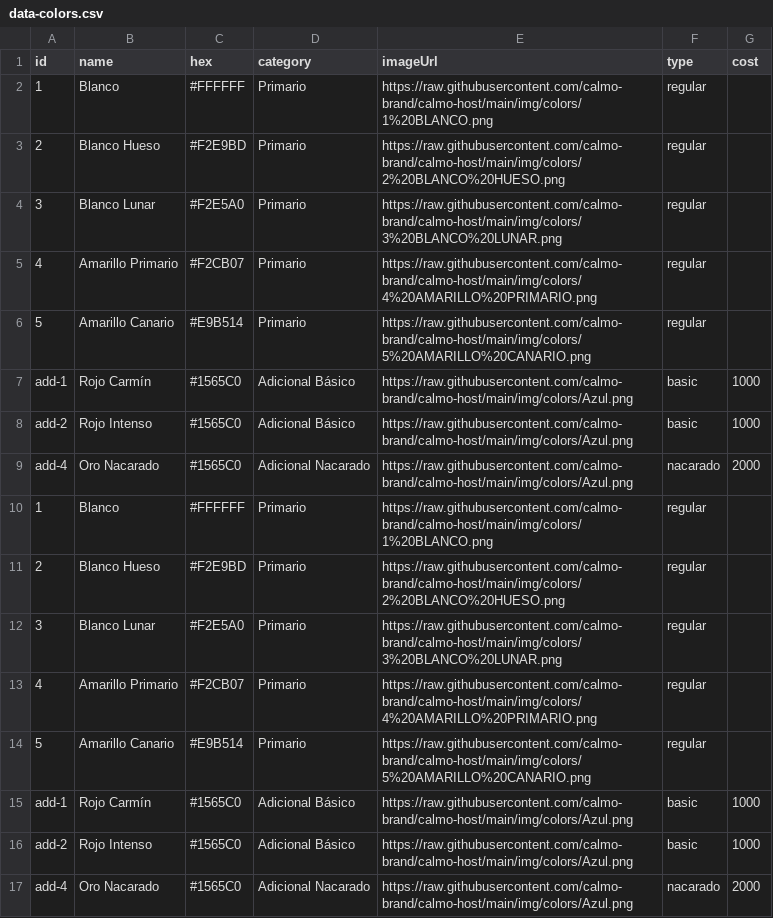
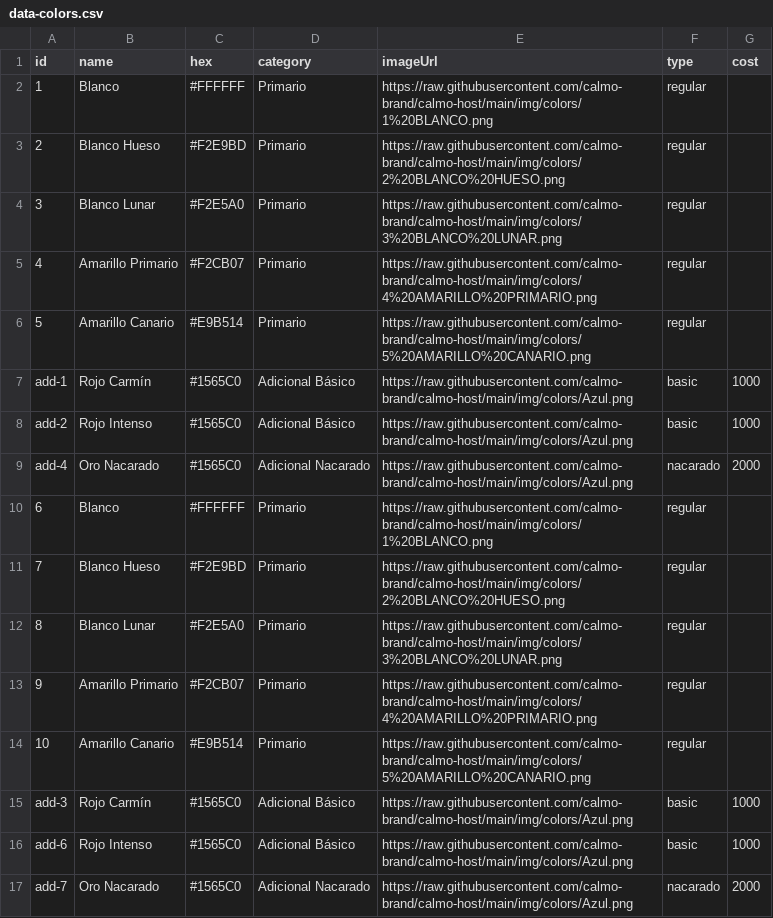
Before and after one commit to calmo-brand/calmo-host, a CSV file: catalog/colors/data-colors.csv, drawn as a sheet.

Commit message:
Update data-colors.csv

```diff
--- a/catalog/colors/data-colors.csv
+++ b/catalog/colors/data-colors.csv
@@ -9,9 +9,9 @@ add-2,Rojo Intenso,#1565C0,Adicional Básico,https://raw.githubusercontent.com/c
 add-4,Oro Nacarado,#1565C0,Adicional Nacarado,https://raw.githubusercontent.com/calmo-brand/calmo-host/main/img/colors/Azul.png,nacarado,2000
-1,Blanco,#FFFFFF,Primario,https://raw.githubusercontent.com/calmo-brand/calmo-host/main/img/colors/1%20BLANCO.png,regular,
-2,Blanco Hueso,#F2E9BD,Primario,https://raw.githubusercontent.com/calmo-brand/calmo-host/main/img/colors/2%20BLANCO%20HUESO.png,regular,
-3,Blanco Lunar,#F2E5A0,Primario,https://raw.githubusercontent.com/calmo-brand/calmo-host/main/img/colors/3%20BLANCO%20LUNAR.png,regular,
-4,Amarillo Primario,#F2CB07,Primario,https://raw.githubusercontent.com/calmo-brand/calmo-host/main/img/colors/4%20AMARILLO%20PRIMARIO.png,regular,
-5,Amarillo Canario,#E9B514,Primario,https://raw.githubusercontent.com/calmo-brand/calmo-host/main/img/colors/5%20AMARILLO%20CANARIO.png,regular,
-add-1,Rojo Carmín,#1565C0,Adicional Básico,https://raw.githubusercontent.com/calmo-brand/calmo-host/main/img/colors/Azul.png,basic,1000
-add-2,Rojo Intenso,#1565C0,Adicional Básico,https://raw.githubusercontent.com/calmo-brand/calmo-host/main/img/colors/Azul.png,basic,1000
-add-4,Oro Nacarado,#1565C0,Adicional Nacarado,https://raw.githubusercontent.com/calmo-brand/calmo-host/main/img/colors/Azul.png,nacarado,2000
+6,Blanco,#FFFFFF,Primario,https://raw.githubusercontent.com/calmo-brand/calmo-host/main/img/colors/1%20BLANCO.png,regular,
+7,Blanco Hueso,#F2E9BD,Primario,https://raw.githubusercontent.com/calmo-brand/calmo-host/main/img/colors/2%20BLANCO%20HUESO.png,regular,
+8,Blanco Lunar,#F2E5A0,Primario,https://raw.githubusercontent.com/calmo-brand/calmo-host/main/img/colors/3%20BLANCO%20LUNAR.png,regular,
+9,Amarillo Primario,#F2CB07,Primario,https://raw.githubusercontent.com/calmo-brand/calmo-host/main/img/colors/4%20AMARILLO%20PRIMARIO.png,regular,
+10,Amarillo Canario,#E9B514,Primario,https://raw.githubusercontent.com/calmo-brand/calmo-host/main/img/colors/5%20AMARILLO%20CANARIO.png,regular,
+add-3,Rojo Carmín,#1565C0,Adicional Básico,https://raw.githubusercontent.com/calmo-brand/calmo-host/main/img/colors/Azul.png,basic,1000
+add-6,Rojo Intenso,#1565C0,Adicional Básico,https://raw.githubusercontent.com/calmo-brand/calmo-host/main/img/colors/Azul.png,basic,1000
+add-7,Oro Nacarado,#1565C0,Adicional Nacarado,https://raw.githubusercontent.com/calmo-brand/calmo-host/main/img/colors/Azul.png,nacarado,2000
```
